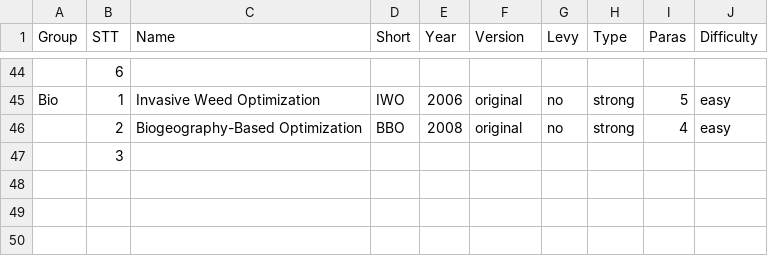
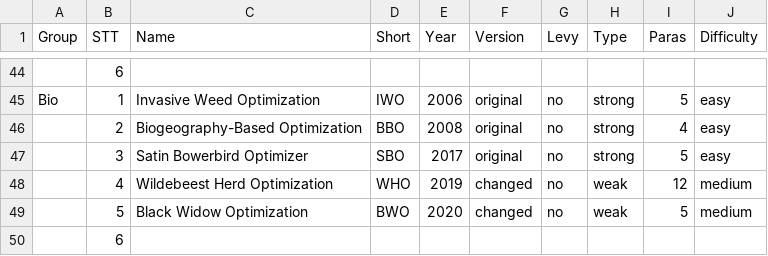
Before and after one commit to thieu1995/mealpy, a CSV file: models_history.csv, drawn as a sheet; only a part is shown, gaps mark what is left out.

```diff
--- a/models_history.csv
+++ b/models_history.csv
@@ -46,2 +46,5 @@ Bio,1,Invasive Weed Optimization,IWO,2006,original,no,strong,5,easy
 ,2,Biogeography-Based Optimization,BBO,2008,original,no,strong,4,easy
-,3,,,,,,,,
+,3,Satin Bowerbird Optimizer,SBO,2017,original,no,strong,5,easy
+,4,Wildebeest Herd Optimization,WHO,2019,changed,no,weak,12,medium
+,5,Black Widow Optimization,BWO,2020,changed,no,weak,5,medium
+,6,,,,,,,,
```
Also changed, not shown: 3 other files.
